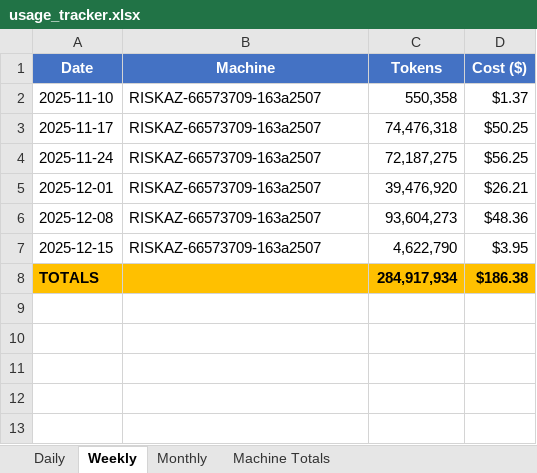
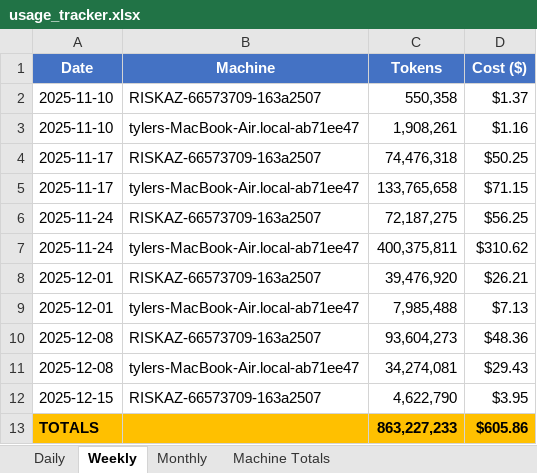
Before and after one commit to tylergibbs1/aiusagebudget, an Excel workbook: usage_tracker.xlsx, sheet Weekly, drawn as a sheet; values as stored, in another font and other column widths than the file's, no borders; removed rows and columns are numbered as before the commit, all else as after; the diff names each change by its address in the sheet, - before the commit and + after, or states it on an @@ line.

```diff
--- a/usage_tracker.xlsx (sheet Weekly)
+++ b/usage_tracker.xlsx (sheet Weekly)
+row 3: 2025-11-10 | tylers-MacBook-Air.local-ab71ee47 | 1,908,261 | $1.16
+row 5: 2025-11-17 | tylers-MacBook-Air.local-ab71ee47 | 133,765,658 | $71.15
+row 7: 2025-11-24 | tylers-MacBook-Air.local-ab71ee47 | 400,375,811 | $310.62
+row 9: 2025-12-01 | tylers-MacBook-Air.local-ab71ee47 | 7,985,488 | $7.13
+row 11: 2025-12-08 | tylers-MacBook-Air.local-ab71ee47 | 34,274,081 | $29.43
-row 8: TOTALS |  | 284,917,934 | $186.38
+row 13: TOTALS |  | 863,227,233 | $605.86
```
Also changed, not shown: sheet Daily, sheet Monthly, sheet Machine Totals.
